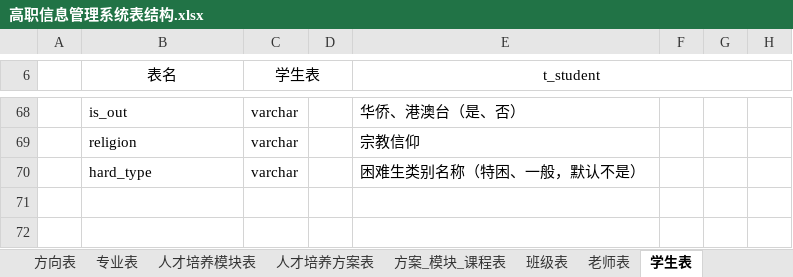
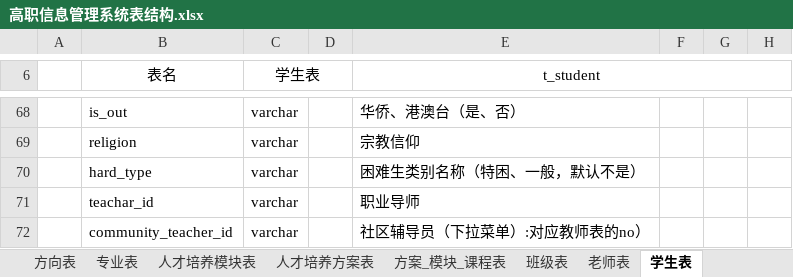
Before and after one commit to 29984608/EUTWStudio, an Excel workbook: src/main/resources/doc/高职信息管理系统表结构.xlsx, sheet 学生表, drawn as a sheet; only a part is shown, gaps mark what is left out; values as stored, in another font and other column widths than the file's, no borders; the diff names each change by its address in the sheet, - before the commit and + after, or states it on an @@ line.

```diff
--- a/src/main/resources/doc/高职信息管理系统表结构.xlsx (sheet 学生表)
+++ b/src/main/resources/doc/高职信息管理系统表结构.xlsx (sheet 学生表)
+row 71:  | teachar_id | varchar |  | 职业导师
+row 72:  | community_teacher_id | varchar |  | 社区辅导员（下拉菜单）:对应教师表的no）
```
Also changed, not shown: 5 other files.
